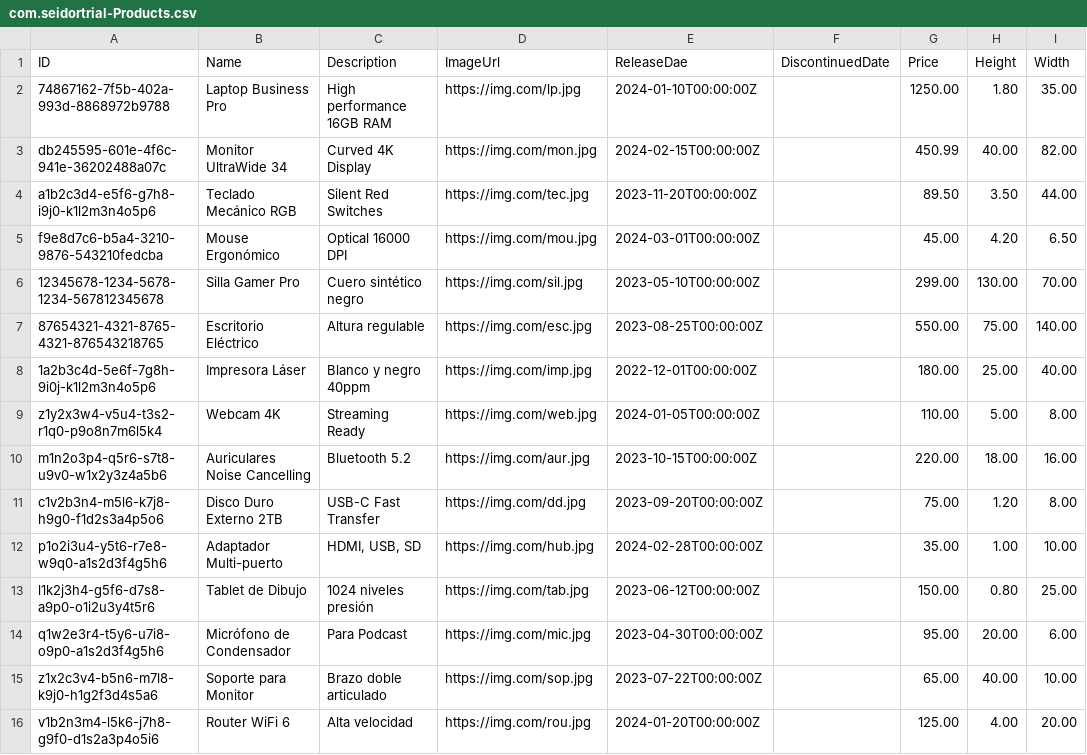
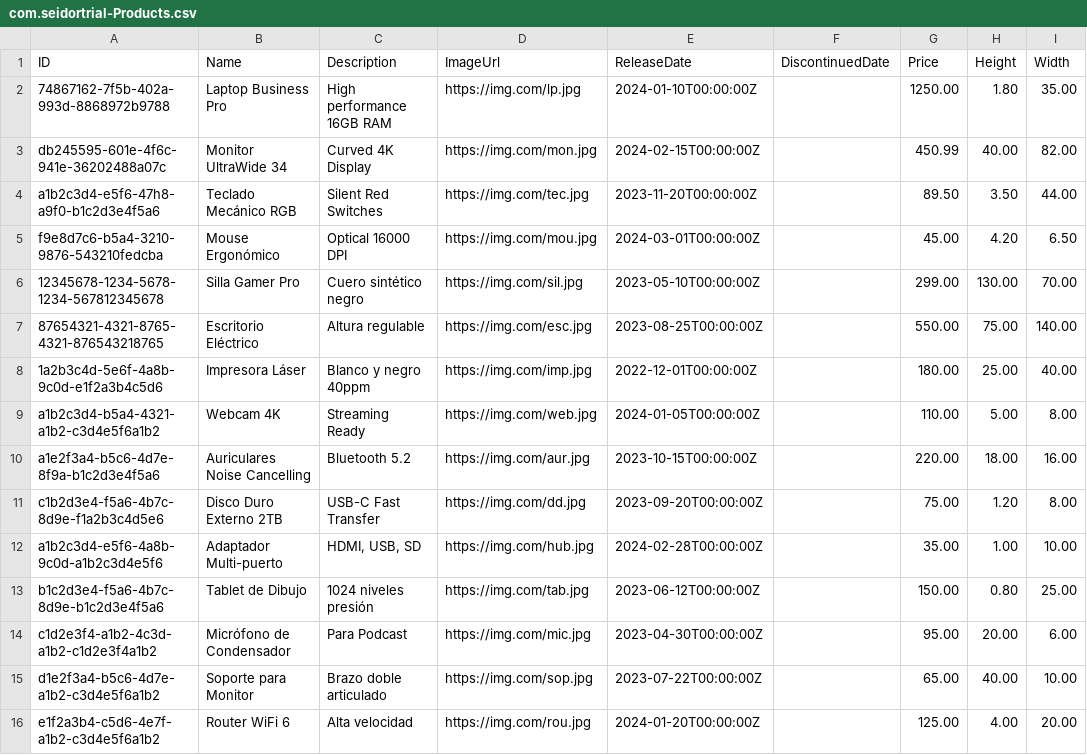
Before and after one commit to sebastianvpz/FirstCAPapplication, a CSV file: db/data/com.seidortrial-Products.csv, drawn as a sheet; only a part is shown; the diff names each change by its address in the sheet, - before the commit and + after, or states it on an @@ line.

Commit message:
Arreglado errores del CRUD, agregado el detalle para productos

```diff
--- a/db/data/com.seidortrial-Products.csv
+++ b/db/data/com.seidortrial-Products.csv
-E1: ReleaseDae
+E1: ReleaseDate
-A4 (ID): a1b2c3d4-e5f6-g7h8-i9j0-k1l2m3n4o5p6
+A4 (ID): a1b2c3d4-e5f6-47h8-a9f0-b1c2d3e4f5a6
-A8 (ID): 1a2b3c4d-5e6f-7g8h-9i0j-k1l2m3n4o5p6
+A8 (ID): 1a2b3c4d-5e6f-4a8b-9c0d-e1f2a3b4c5d6
-A9 (ID): z1y2x3w4-v5u4-t3s2-r1q0-p9o8n7m6l5k4
+A9 (ID): a1b2c3d4-b5a4-4321-a1b2-c3d4e5f6a1b2
-A10 (ID): m1n2o3p4-q5r6-s7t8-u9v0-w1x2y3z4a5b6
+A10 (ID): a1e2f3a4-b5c6-4d7e-8f9a-b1c2d3e4f5a6
-A11 (ID): c1v2b3n4-m5l6-k7j8-h9g0-f1d2s3a4p5o6
+A11 (ID): c1b2d3e4-f5a6-4b7c-8d9e-f1a2b3c4d5e6
-A12 (ID): p1o2i3u4-y5t6-r7e8-w9q0-a1s2d3f4g5h6
+A12 (ID): a1b2c3d4-e5f6-4a8b-9c0d-a1b2c3d4e5f6
-A13 (ID): l1k2j3h4-g5f6-d7s8-a9p0-o1i2u3y4t5r6
+A13 (ID): b1c2d3e4-f5a6-4b7c-8d9e-b1c2d3e4f5a6
-A14 (ID): q1w2e3r4-t5y6-u7i8-o9p0-a1s2d3f4g5h6
+A14 (ID): c1d2e3f4-a1b2-4c3d-a1b2-c1d2e3f4a1b2
-A15 (ID): z1x2c3v4-b5n6-m7l8-k9j0-h1g2f3d4s5a6
+A15 (ID): d1e2f3a4-b5c6-4d7e-a1b2-c3d4e5f6a1b2
-A16 (ID): v1b2n3m4-l5k6-j7h8-g9f0-d1s2a3p4o5i6
+A16 (ID): e1f2a3b4-c5d6-4e7f-a1b2-c3d4e5f6a1b2
```
Also changed, not shown: 7 other files.
